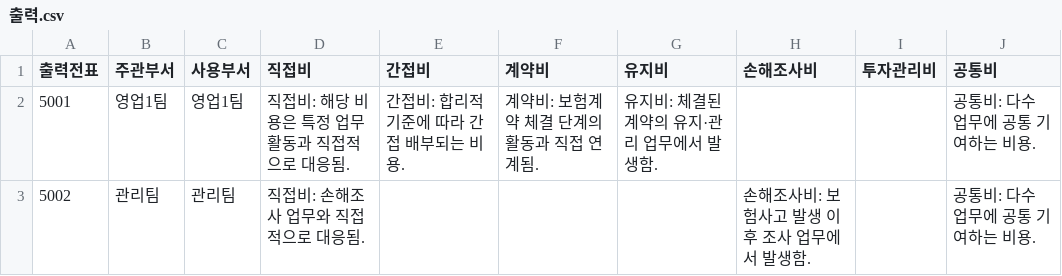
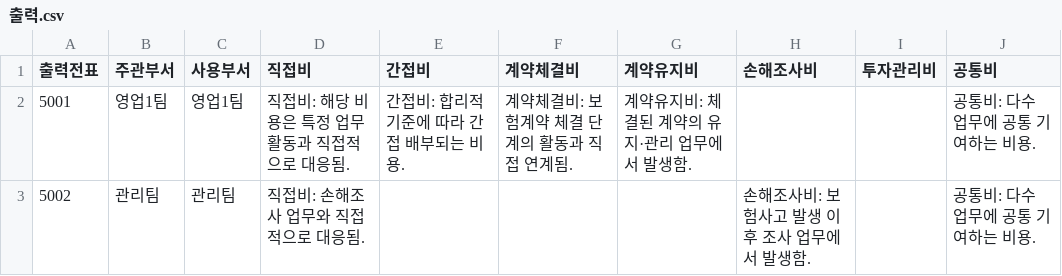
Before and after one commit to tonyy-shin/voucher-analysis-automation, a CSV file: report_generator/src/code/sample_data/출력.csv, drawn as a sheet.

Commit message:
fix: template column headers to match pdf headers

```diff
--- a/report_generator/src/code/sample_data/출력.csv
+++ b/report_generator/src/code/sample_data/출력.csv
@@ -1,3 +1,3 @@
-출력전표,주관부서,사용부서,직접비,간접비,계약비,유지비,손해조사비,투자관리비,공통비
-5001,영업1팀,영업1팀,직접비: 해당 비용은 특정 업무 활동과 직접적으로 대응됨.,간접비: 합리적 기준에 따라 간접 배부되는 비용.,계약비: 보험계약 체결 단계의 활동과 직접 연계됨.,유지비: 체결된 계약의 유지·관리 업무에서 발생함.,,,공통비: 다수 업무에 공통 기여하는 비용.
+출력전표,주관부서,사용부서,직접비,간접비,계약체결비,계약유지비,손해조사비,투자관리비,공통비
+5001,영업1팀,영업1팀,직접비: 해당 비용은 특정 업무 활동과 직접적으로 대응됨.,간접비: 합리적 기준에 따라 간접 배부되는 비용.,계약체결비: 보험계약 체결 단계의 활동과 직접 연계됨.,계약유지비: 체결된 계약의 유지·관리 업무에서 발생함.,,,공통비: 다수 업무에 공통 기여하는 비용.
 5002,관리팀,관리팀,직접비: 손해조사 업무와 직접적으로 대응됨.,,,,손해조사비: 보험사고 발생 이후 조사 업무에서 발생함.,,공통비: 다수 업무에 공통 기여하는 비용.
```
Also changed, not shown: report_generator/src/code/sample_data/사업비정보.csv, report_generator/src/code/template.csv, 9 other files.
